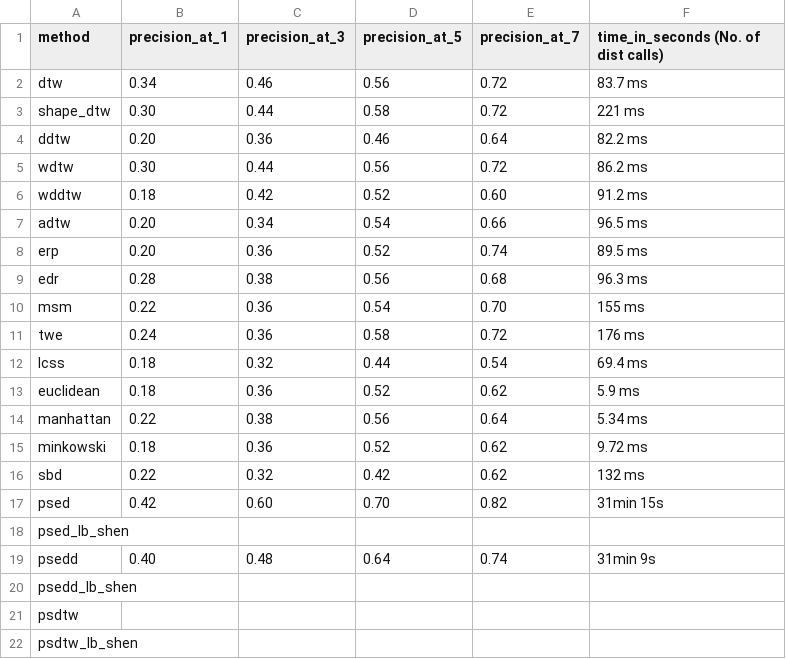
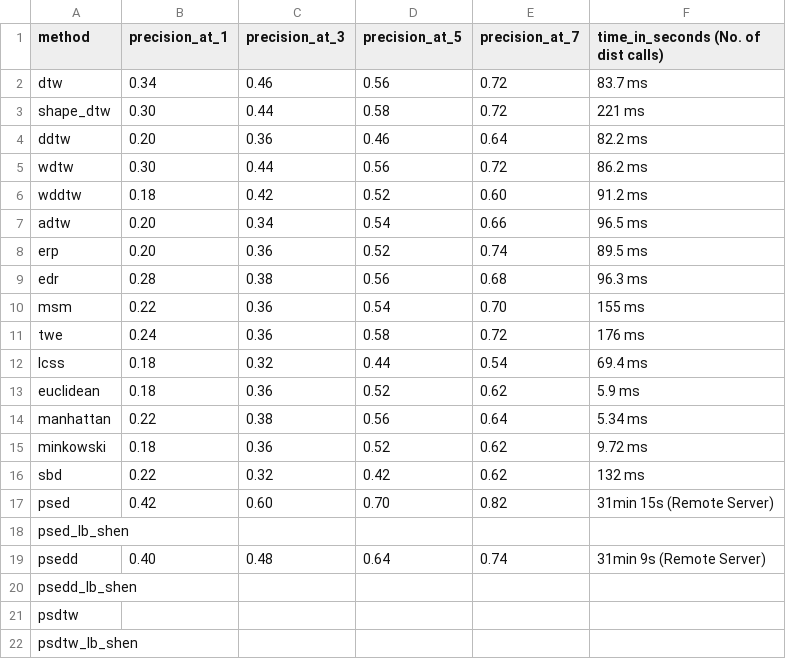
Before and after one commit to cyuab/k-scaling-factor-dtw, a CSV file: results/GunPoint_preprocessed_P_3_l_2.0_len_150_X_train_ps_noise_norm.csv, drawn as a sheet.

```diff
--- a/results/GunPoint_preprocessed_P_3_l_2.0_len_150_X_train_ps_noise_norm.csv
+++ b/results/GunPoint_preprocessed_P_3_l_2.0_len_150_X_train_ps_noise_norm.csv
@@ -16,5 +16,5 @@ minkowski, 0.18, 0.36, 0.52, 0.62, 9.72 ms
 sbd, 0.22, 0.32, 0.42, 0.62, 132 ms
-psed, 0.42, 0.60, 0.70, 0.82, 31min 15s
+psed, 0.42, 0.60, 0.70, 0.82, 31min 15s (Remote Server)
 psed_lb_shen,
-psedd, 0.40, 0.48, 0.64, 0.74, 31min 9s
+psedd, 0.40, 0.48, 0.64, 0.74, 31min 9s (Remote Server)
 psedd_lb_shen,
```
Also changed, not shown: results/GunPoint_preprocessed_P_3_l_2.0_len_150_X_train_ps_norm.csv, 1 other file.
